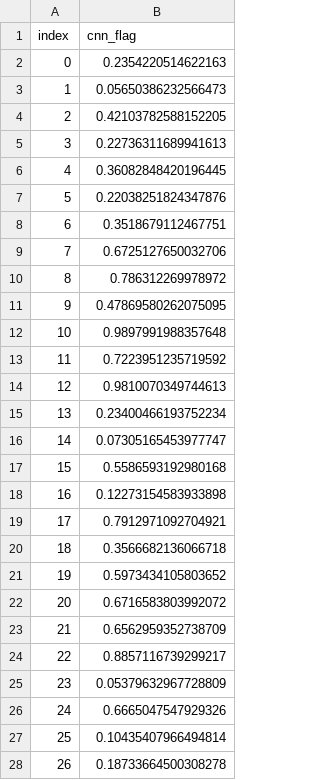
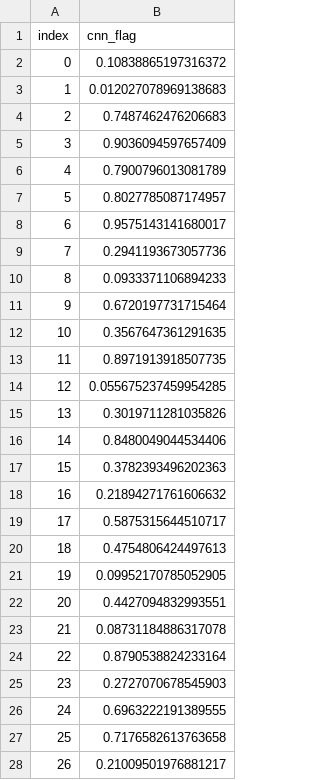
Before and after one commit to SamuelKo1607/micromet-net, a CSV file: data/cnn_flags/solo_L2_rpw-tds-surv-tswf-e_20230530_V01.csv, drawn as a sheet; only a part is shown; the diff covers the shown part only.

```diff
--- a/data/cnn_flags/solo_L2_rpw-tds-surv-tswf-e_20230530_V01.csv
+++ b/data/cnn_flags/solo_L2_rpw-tds-surv-tswf-e_20230530_V01.csv
@@ -1,28 +1,28 @@
 index,cnn_flag
-0,0.2354220514622163
-1,0.05650386232566473
-2,0.42103782588152205
-3,0.22736311689941613
-4,0.36082848420196445
-5,0.22038251824347876
-6,0.3518679112467751
-7,0.6725127650032706
-8,0.786312269978972
-9,0.47869580262075095
-10,0.9897991988357648
-11,0.7223951235719592
-12,0.9810070349744613
-13,0.23400466193752234
-14,0.07305165453977747
-15,0.5586593192980168
-16,0.12273154583933898
-17,0.7912971092704921
-18,0.3566682136066718
-19,0.5973434105803652
-20,0.6716583803992072
-21,0.6562959352738709
-22,0.8857116739299217
-23,0.05379632967728809
-24,0.6665047547929326
-25,0.10435407966494814
-26,0.18733664500308278
+0,0.10838865197316372
+1,0.012027078969138683
+2,0.7487462476206683
+3,0.9036094597657409
+4,0.7900796013081789
+5,0.8027785087174957
+6,0.9575143141680017
+7,0.2941193673057736
+8,0.0933371106894233
+9,0.6720197731715464
+10,0.3567647361291635
+11,0.8971913918507735
+12,0.055675237459954285
+13,0.3019711281035826
+14,0.8480049044534406
+15,0.3782393496202363
+16,0.21894271761606632
+17,0.5875315644510717
+18,0.4754806424497613
+19,0.09952170785052905
+20,0.4427094832993551
+21,0.08731184886317078
+22,0.8790538824233164
+23,0.2727070678545903
+24,0.6963222191389555
+25,0.7176582613763658
+26,0.21009501976881217
```
Also changed, not shown: 34 edited cells elsewhere in this file, 5 other files.
